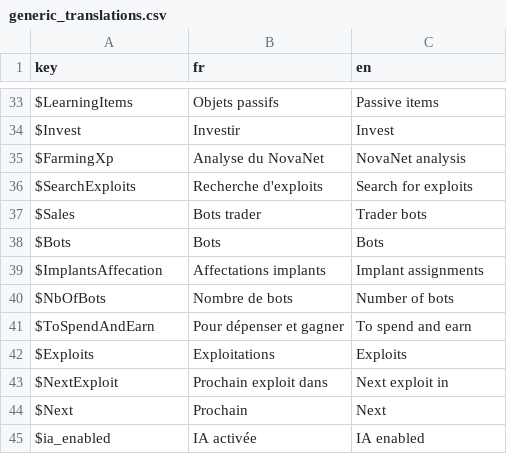
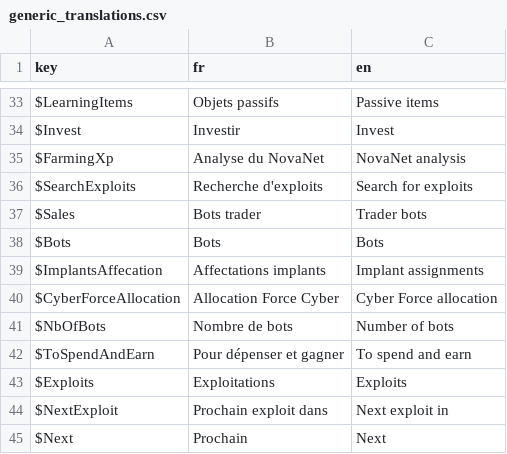
Before and after one commit to Proksimas/HackerIDLE, a CSV file: hackeridle/Game/Translations/generic_translations.csv, drawn as a sheet; only a part is shown, gaps mark what is left out; the shorter side is filled out with more unchanged rows; the diff names each change by its address in the sheet, - before the commit and + after, or states it on an @@ line.

Commit message:
some changes with  cyberforce

```diff
--- a/hackeridle/Game/Translations/generic_translations.csv
+++ b/hackeridle/Game/Translations/generic_translations.csv
+row 40: $CyberForceAllocation | Allocation Force Cyber | Cyber Force allocation
```
Also changed, not shown: 13 other files.
